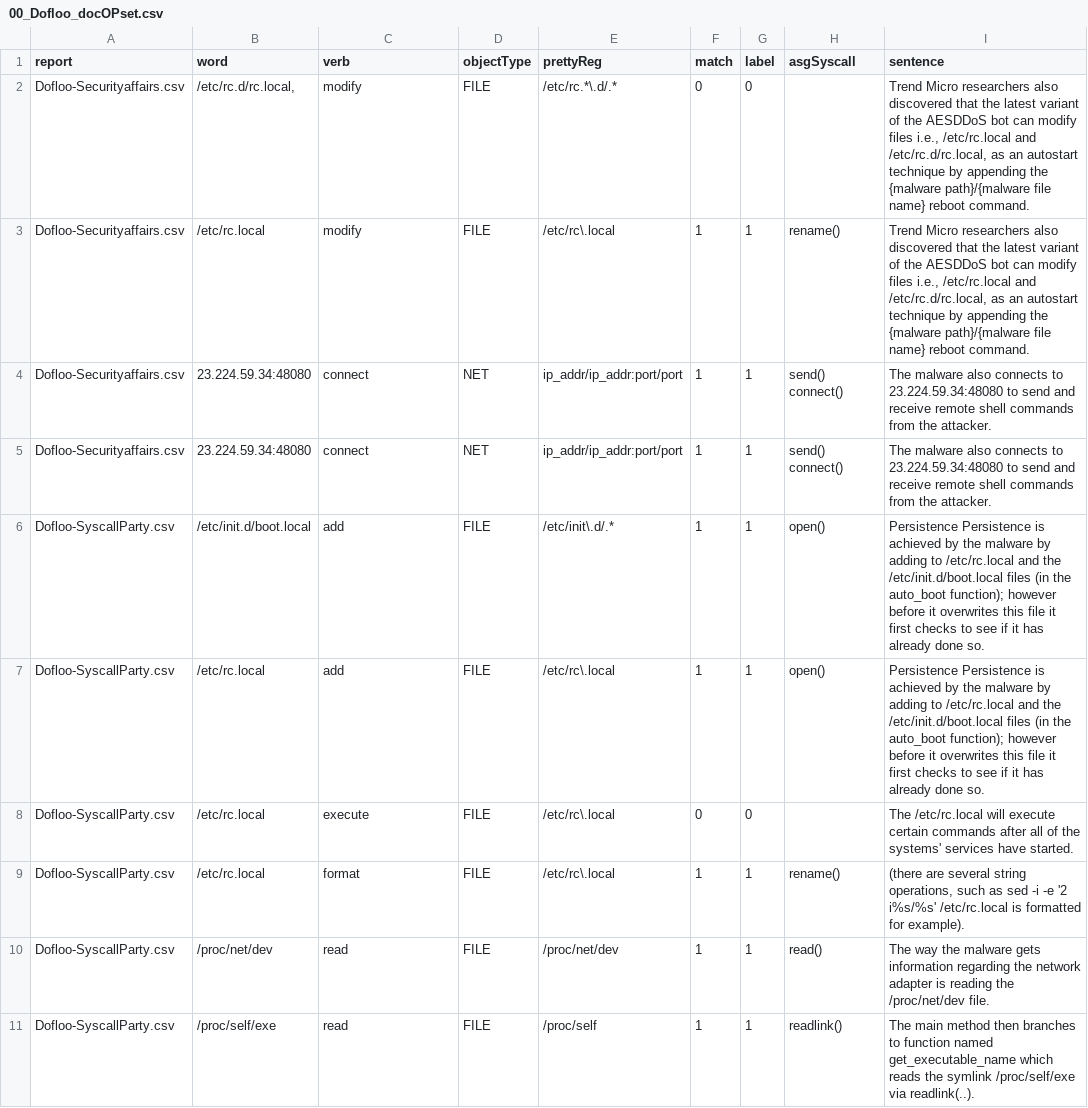
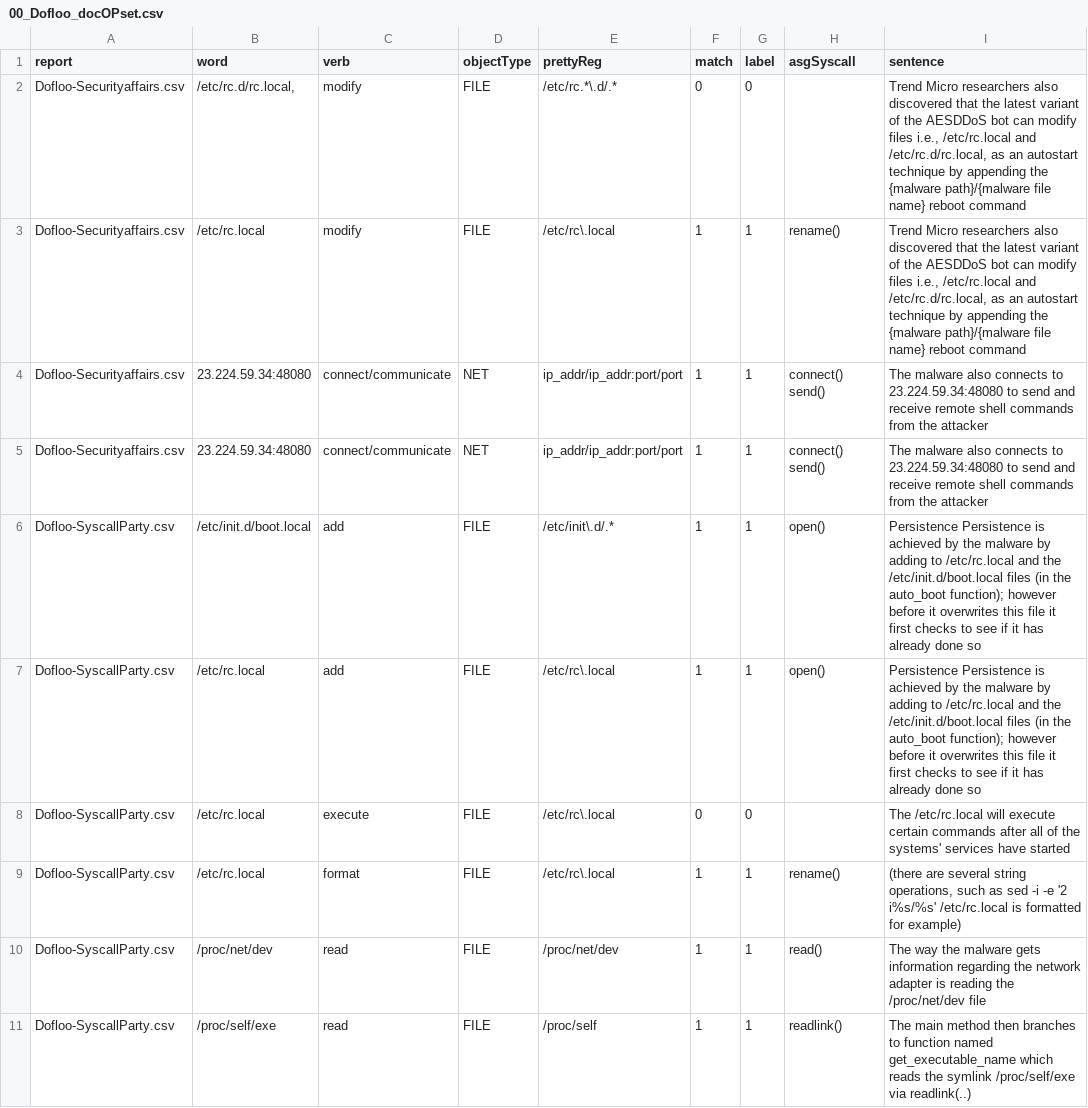
Before and after one commit to weberlu88/2022-CCoE, a CSV file: Model/Exp5_step/result/00_Dofloo_docOPset.csv, drawn as a sheet; only a part is shown; the diff covers the shown part only.

```diff
--- a/Model/Exp5_step/result/00_Dofloo_docOPset.csv
+++ b/Model/Exp5_step/result/00_Dofloo_docOPset.csv
@@ -1,11 +1,11 @@
 report,word,verb,objectType,prettyReg,match,label,asgSyscall,sentence
-Dofloo-Securityaffairs.csv,"/etc/rc.d/rc.local,",modify,FILE,/etc/rc.*\.d/.*,0,0,,"Trend Micro researchers also discovered that the latest variant of the AESDDoS bot can modify files i.e., /etc/rc.local and /etc/rc.d/rc.local, as an autostart technique by appending the {malware path}/{malware file name} reboot command."
-Dofloo-Securityaffairs.csv,/etc/rc.local,modify,FILE,/etc/rc\.local,1,1,rename(),"Trend Micro researchers also discovered that the latest variant of the AESDDoS bot can modify files i.e., /etc/rc.local and /etc/rc.d/rc.local, as an autostart technique by appending the {malware path}/{malware file name} reboot command."
-Dofloo-Securityaffairs.csv,23.224.59.34:48080,connect,NET,ip_addr/ip_addr:port/port,1,1,send() connect(),The malware also connects to 23.224.59.34:48080 to send and receive remote shell commands from the attacker.
-Dofloo-Securityaffairs.csv,23.224.59.34:48080,connect,NET,ip_addr/ip_addr:port/port,1,1,send() connect(),The malware also connects to 23.224.59.34:48080 to send and receive remote shell commands from the attacker.
-Dofloo-SyscallParty.csv,/etc/init.d/boot.local,add,FILE,/etc/init\.d/.*,1,1,open(),Persistence Persistence is achieved by the malware by adding to /etc/rc.local and the /etc/init.d/boot.local files (in the auto_boot function); however before it overwrites this file it first checks to see if it has already done so.
-Dofloo-SyscallParty.csv,/etc/rc.local,add,FILE,/etc/rc\.local,1,1,open(),Persistence Persistence is achieved by the malware by adding to /etc/rc.local and the /etc/init.d/boot.local files (in the auto_boot function); however before it overwrites this file it first checks to see if it has already done so.
-Dofloo-SyscallParty.csv,/etc/rc.local,execute,FILE,/etc/rc\.local,0,0,,The /etc/rc.local will execute certain commands after all of the systems' services have started.
-Dofloo-SyscallParty.csv,/etc/rc.local,format,FILE,/etc/rc\.local,1,1,rename()," (there are several string operations, such as sed -i -e '2 i%s/%s' /etc/rc.local is formatted for example)."
-Dofloo-SyscallParty.csv,/proc/net/dev,read,FILE,/proc/net/dev,1,1,read(),The way the malware gets information regarding the network adapter is reading the /proc/net/dev file.
-Dofloo-SyscallParty.csv,/proc/self/exe,read,FILE,/proc/self,1,1,readlink(),The main method then branches to function named get_executable_name which reads the symlink /proc/self/exe via readlink(..).
+Dofloo-Securityaffairs.csv,"/etc/rc.d/rc.local,",modify,FILE,/etc/rc.*\.d/.*,0,0,,"Trend Micro researchers also discovered that the latest variant of the AESDDoS bot can modify files i.e., /etc/rc.local and /etc/rc.d/rc.local, as an autostart technique by appending the {malware path}/{malware file name} reboot command"
+Dofloo-Securityaffairs.csv,/etc/rc.local,modify,FILE,/etc/rc\.local,1,1,rename(),"Trend Micro researchers also discovered that the latest variant of the AESDDoS bot can modify files i.e., /etc/rc.local and /etc/rc.d/rc.local, as an autostart technique by appending the {malware path}/{malware file name} reboot command"
+Dofloo-Securityaffairs.csv,23.224.59.34:48080,connect/communicate,NET,ip_addr/ip_addr:port/port,1,1,connect() send(),The malware also connects to 23.224.59.34:48080 to send and receive remote shell commands from the attacker
+Dofloo-Securityaffairs.csv,23.224.59.34:48080,connect/communicate,NET,ip_addr/ip_addr:port/port,1,1,connect() send(),The malware also connects to 23.224.59.34:48080 to send and receive remote shell commands from the attacker
+Dofloo-SyscallParty.csv,/etc/init.d/boot.local,add,FILE,/etc/init\.d/.*,1,1,open(),Persistence Persistence is achieved by the malware by adding to /etc/rc.local and the /etc/init.d/boot.local files (in the auto_boot function); however before it overwrites this file it first checks to see if it has already done so
+Dofloo-SyscallParty.csv,/etc/rc.local,add,FILE,/etc/rc\.local,1,1,open(),Persistence Persistence is achieved by the malware by adding to /etc/rc.local and the /etc/init.d/boot.local files (in the auto_boot function); however before it overwrites this file it first checks to see if it has already done so
+Dofloo-SyscallParty.csv,/etc/rc.local,execute,FILE,/etc/rc\.local,0,0,,The /etc/rc.local will execute certain commands after all of the systems' services have started
+Dofloo-SyscallParty.csv,/etc/rc.local,format,FILE,/etc/rc\.local,1,1,rename()," (there are several string operations, such as sed -i -e '2 i%s/%s' /etc/rc.local is formatted for example)"
+Dofloo-SyscallParty.csv,/proc/net/dev,read,FILE,/proc/net/dev,1,1,read(),The way the malware gets information regarding the network adapter is reading the /proc/net/dev file
+Dofloo-SyscallParty.csv,/proc/self/exe,read,FILE,/proc/self,1,1,readlink(),The main method then branches to function named get_executable_name which reads the symlink /proc/self/exe via readlink(..)
```
Also changed, not shown: 2 added rows, 1 removed row and 15 edited cells elsewhere in this file, 3 other files.
